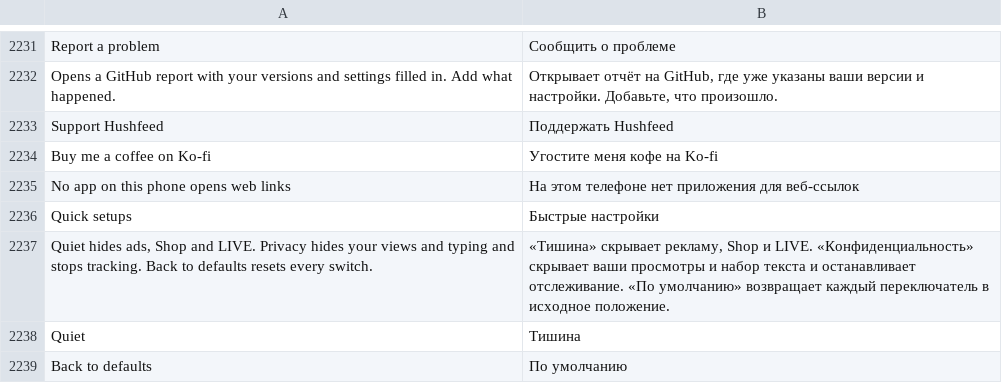
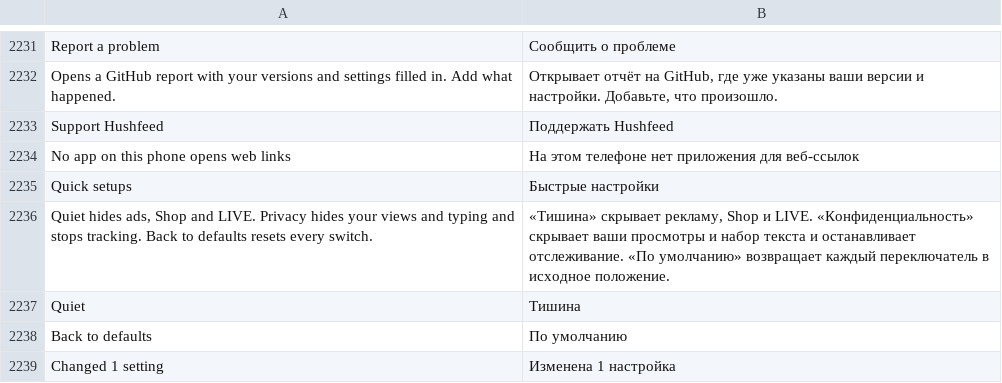
Before and after one commit to Nezumi-2711/HushFeed, a TSV file: extensions/tiktok/src/main/l10n/ru.tsv, drawn as a sheet; only a part is shown, gaps mark what is left out; the shorter side is filled out with more unchanged rows; the diff names each change by its address in the sheet, - before the commit and + after, or states it on an @@ line.

Commit message:
fix(settings): show the Support row under its title alone
The row keeps its place at the end of the home page and still opens Ko-fi. The line under it is gone, along with its row in the nine translation tables, and the two settings-end screenshots are captured again.

```diff
--- a/extensions/tiktok/src/main/l10n/ru.tsv
+++ b/extensions/tiktok/src/main/l10n/ru.tsv
-row 2234: Buy me a coffee on Ko-fi | Угостите меня кофе на Ko-fi
```
Also changed, not shown: extensions/tiktok/src/main/l10n/az.tsv, extensions/tiktok/src/main/l10n/de.tsv, 18 other files.
